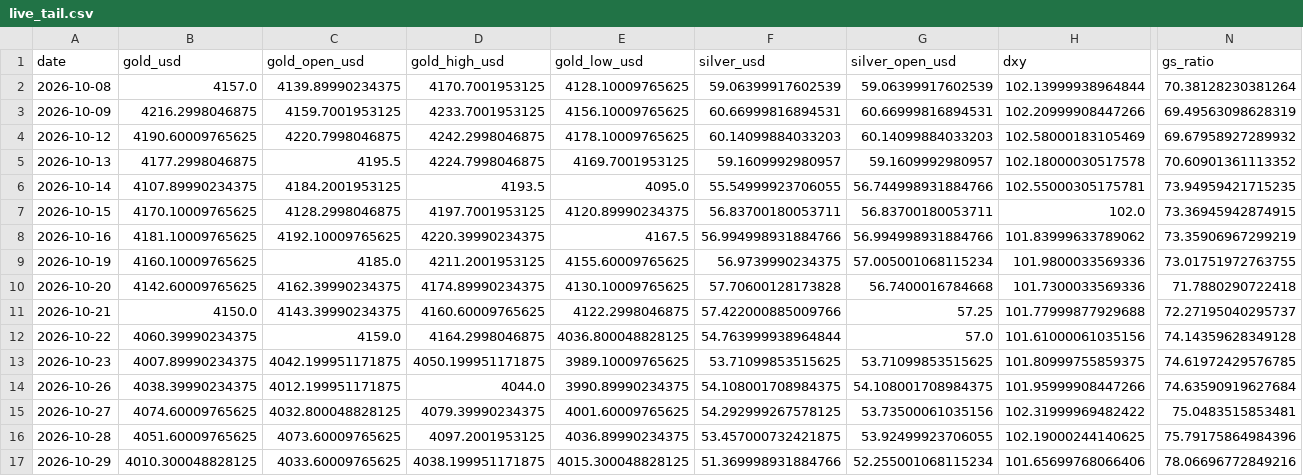
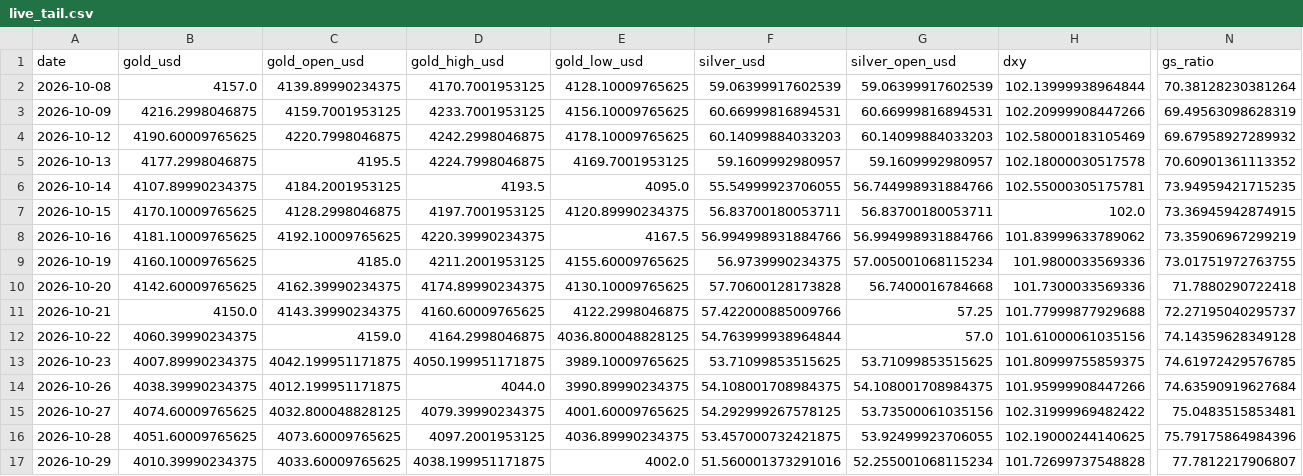
Before and after one commit to abhayv7272/ms-gold-algo, a CSV file: data/algo/live_tail.csv, drawn as a sheet; only a part is shown, gaps mark what is left out; the diff names each change by its address in the sheet, - before the commit and + after, or states it on an @@ line.

```diff
--- a/data/algo/live_tail.csv
+++ b/data/algo/live_tail.csv
-B17 (gold_usd): 4010.300048828125
+B17 (gold_usd): 4010.39990234375
-E17 (gold_low_usd): 4015.300048828125
+E17 (gold_low_usd): 4002.0
-F17 (silver_usd): 51.369998931884766
+F17 (silver_usd): 51.560001373291016
-H17 (dxy): 101.65699768066406
+H17 (dxy): 101.72699737548828
-N17 (gs_ratio): 78.06696772849216
+N17 (gs_ratio): 77.7812217906807
```
Also changed, not shown: data/algo/health_log.csv, 2 other files.
